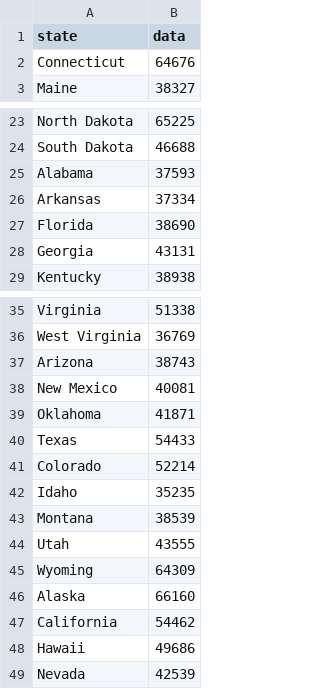
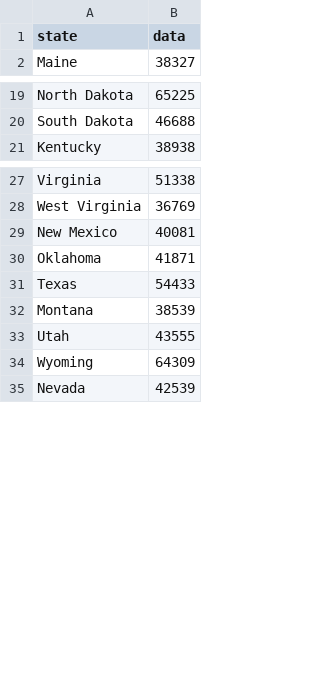
Before and after one commit to xshi0603/softdev-project1, a CSV file: data/GDP2014.csv, drawn as a sheet; only a part is shown, gaps mark what is left out; the diff covers the shown part only; the diff names each change by its address in the sheet, - before the commit and + after, or states it on an @@ line.

Commit message:
working on data modification

```diff
--- a/data/GDP2014.csv
+++ b/data/GDP2014.csv
-row 2: Connecticut | 64676
-row 25: Alabama | 37593
-row 26: Arkansas | 37334
-row 27: Florida | 38690
-row 28: Georgia | 43131
-row 37: Arizona | 38743
-row 41: Colorado | 52214
-row 42: Idaho | 35235
-row 46: Alaska | 66160
-row 47: California | 54462
-row 48: Hawaii | 49686
```
Also changed, not shown: 3 removed rows elsewhere in this file, 2 other files.
